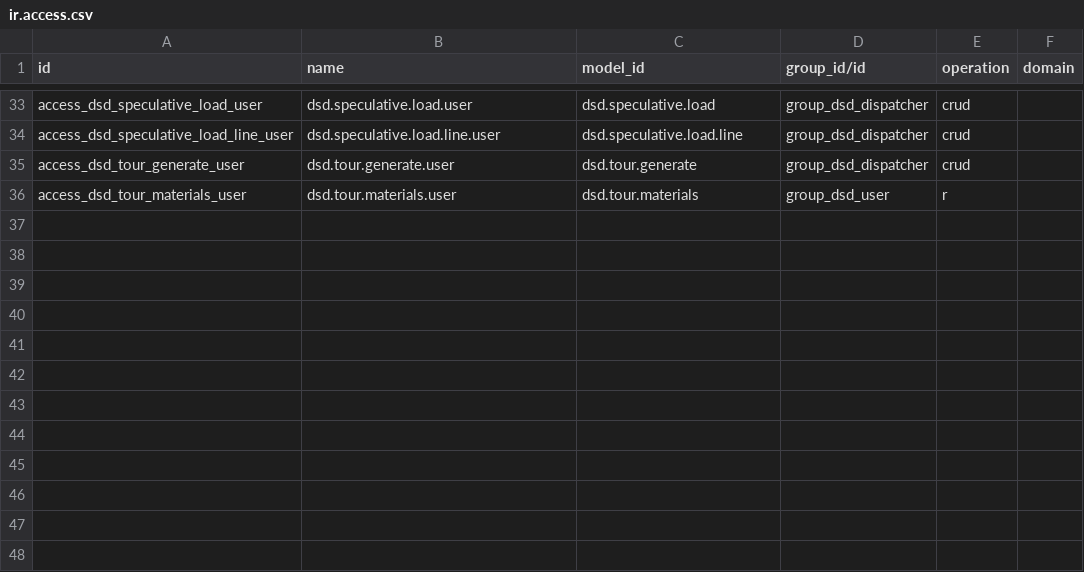
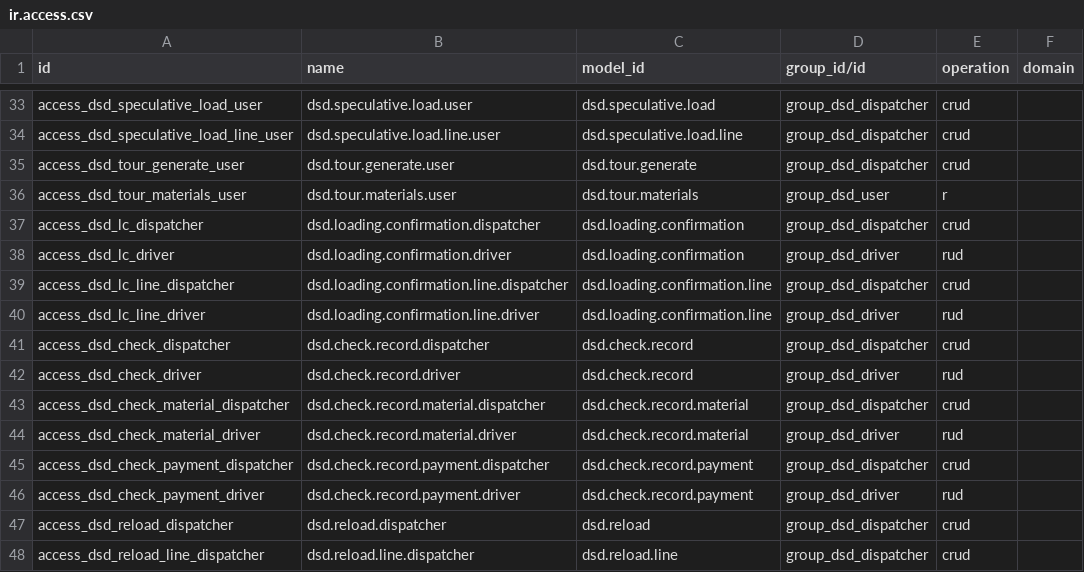
Before and after one commit to omidcsh/odoo-dsd, a CSV file: src/dsd/security/ir.access.csv, drawn as a sheet; only a part is shown, gaps mark what is left out; the diff names each change by its address in the sheet, - before the commit and + after, or states it on an @@ line.

Commit message:
feat(dsd): phase 3 — tour execution core (LC, check-out/in, reload, unload)
Implements Phase 3 of plan v2 (SAP tour execution):

- dsd.loading.confirmation: targets auto-prepared from the load-out picking
  by product or counting group (compatibility via _has_common_reference),
  counted quantities are the physical truth; complete adjusts the load
  picking to counted quantities, requires reason codes for differences,
  itemizes group-level differences to products, validates the load and
  seals the tour (LC sequence)
- dsd.check.record: check-out/check-in custody counts of goods (planned =
  physical van quants) and cash/payment methods with reason codes;
  supervisor countersigning required for differences; check-out closes
  departure and records the start odometer; check-in creates and validates
  the final unload picking returning remaining van stock to the warehouse
  and records the end odometer
- Reload wizard (mid-tour): positive lines WH->Van, negative Van->WH,
  linked to the tour via dsd_reload_picking_ids
- Tour state timeline: every dsd_state transition logged on chatter;
  depart action gated on checked_out
- hr.expense.dsd_tour_id link for driver expenses
- Views: LC and check forms/lists, reload wizard, tour execution buttons,
  LC + check lists in tour DSD tab, Operations menu entries;
  dispatcher/driver access rows

71/71 tests green on clean install; live smoke on the dev DB ran the
complete loop: SO -> tour -> load -> LC(5) -> loaded -> check-out ->
depart -> check-in -> unload validated, van emptied.

New Odoo-20 facts (plan 4.4): uom category checks replaced by
uom._has_common_reference (categories removed in 20); quant-based counts
must read physical quantity (available_quantity excludes units reserved
for the tour own deliveries); fleet odometer records are created directly
on fleet.vehicle.odometer (no odometer_ids o2m).

```diff
--- a/src/dsd/security/ir.access.csv
+++ b/src/dsd/security/ir.access.csv
+row 37: access_dsd_lc_dispatcher | dsd.loading.confirmation.dispatcher | dsd.loading.confirmation | group_dsd_dispatcher | crud
+row 38: access_dsd_lc_driver | dsd.loading.confirmation.driver | dsd.loading.confirmation | group_dsd_driver | rud
+row 39: access_dsd_lc_line_dispatcher | dsd.loading.confirmation.line.dispatcher | dsd.loading.confirmation.line | group_dsd_dispatcher | crud
+row 40: access_dsd_lc_line_driver | dsd.loading.confirmation.line.driver | dsd.loading.confirmation.line | group_dsd_driver | rud
+row 41: access_dsd_check_dispatcher | dsd.check.record.dispatcher | dsd.check.record | group_dsd_dispatcher | crud
+row 42: access_dsd_check_driver | dsd.check.record.driver | dsd.check.record | group_dsd_driver | rud
+row 43: access_dsd_check_material_dispatcher | dsd.check.record.material.dispatcher | dsd.check.record.material | group_dsd_dispatcher | crud
+row 44: access_dsd_check_material_driver | dsd.check.record.material.driver | dsd.check.record.material | group_dsd_driver | rud
+row 45: access_dsd_check_payment_dispatcher | dsd.check.record.payment.dispatcher | dsd.check.record.payment | group_dsd_dispatcher | crud
+row 46: access_dsd_check_payment_driver | dsd.check.record.payment.driver | dsd.check.record.payment | group_dsd_driver | rud
+row 47: access_dsd_reload_dispatcher | dsd.reload.dispatcher | dsd.reload | group_dsd_dispatcher | crud
+row 48: access_dsd_reload_line_dispatcher | dsd.reload.line.dispatcher | dsd.reload.line | group_dsd_dispatcher | crud
```
Also changed, not shown: 15 other files.
